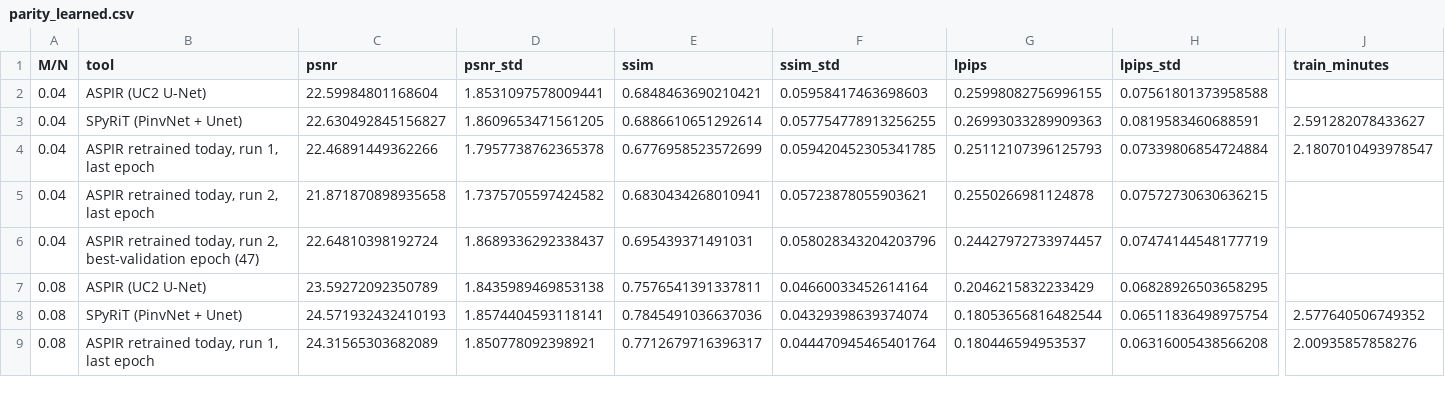
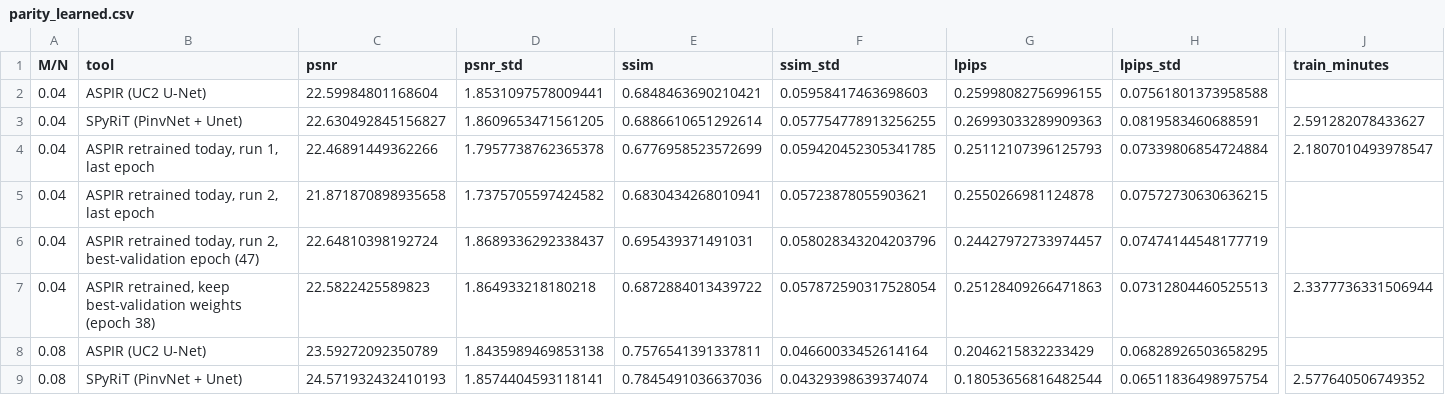
Before and after one commit to Xarlie123/aspir, a CSV file: benchmarks/spyrit_comparison/parity_learned.csv, drawn as a sheet; only a part is shown, gaps mark what is left out; the shorter side is filled out with more unchanged rows; rows hold the shown columns only; the diff covers the shown part only; the diff names each change by its address in the sheet, - before the commit and + after, or states it on an @@ line.

Commit message:
benchmarks: SPyRiT comparison uses ASPIR's best-validation option
The learned-parity gap traced back to weight selection: SPyRiT's
train_model keeps the best-validation weights, ASPIR kept the last epoch.
ASPIR now has that rule as an option (b83434f). A new part,
aspir_side.py retrain_keepbest, retrains the UC2 recipe with it, and the
parity figure and table use that run.

PSNR (dB), 300 UC2 test images, ASPIR with the option vs SPyRiT:
4 % 22.58 / 22.63, 8 % 24.37 / 24.57, 16 % 26.42 / 27.12,
24 % 28.28 / 29.02, 32 % 29.77 / 29.75.

The earlier diagnostic (best epoch picked outside ASPIR) agrees within
0.2 dB at every ratio and stays in the table. The feature matrix notes
the option and the current test count (6 scripts, 45 checks).

```diff
--- a/benchmarks/spyrit_comparison/parity_learned.csv
+++ b/benchmarks/spyrit_comparison/parity_learned.csv
+row 7: 0.04 | ASPIR retrained, keep best-validation weights (epoch 38) | 22.5822425589823 | 1.864933218180218 | 0.6872884013439722 | 0.057872590317528054 | 0.25128409266471863 | 0.07312804460525513 | 2.3377736331506944
```
Also changed, not shown: 4 added rows elsewhere in this file, benchmarks/spyrit_comparison/feature_matrix.csv, 7 other files.
